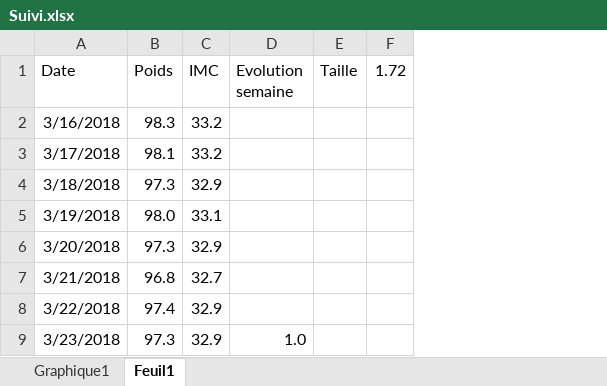
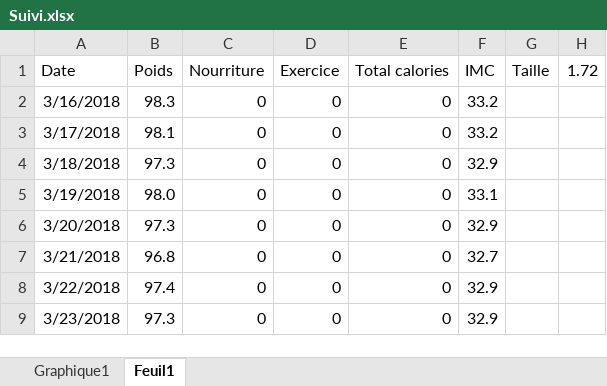
Before and after one commit to M-of-S255/contract, an Excel workbook: Suivi.xlsx, sheet Feuil1, drawn as a sheet; only a part is shown; values as stored, in another font and other column widths than the file's, no borders; removed rows and columns are numbered as before the commit, all else as after; the diff covers the shown part only; the diff names each change by its address in the sheet, - before the commit and + after, or states it on an @@ line.

Commit message:
Update

```diff
--- a/Suivi.xlsx (sheet Feuil1)
+++ b/Suivi.xlsx (sheet Feuil1)
+column C (Nourriture), rows 2-9: all 0
+column D (Exercice), rows 2-9: all 0
+column E (Total calories), rows 2-9: all 0
-column D (Evolution semaine), row 9: 1.0
```
Also changed, not shown: 36 added rows elsewhere in this sheet, formulas that keep their value, charts or pictures.
